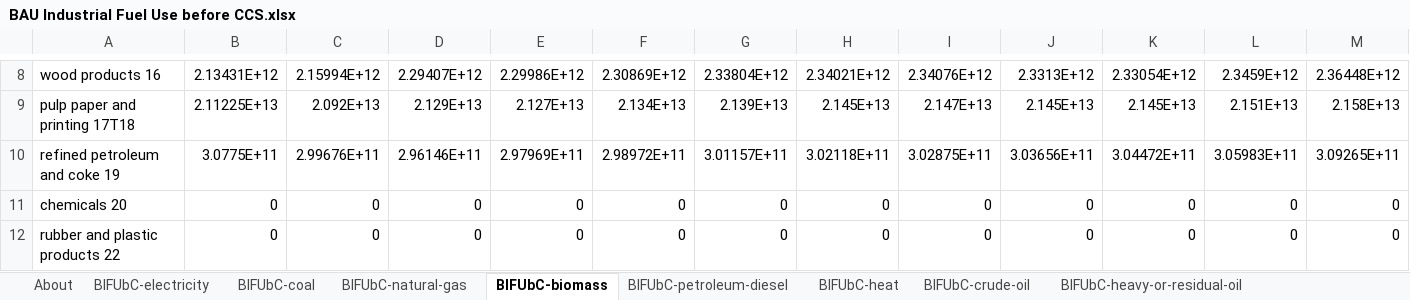
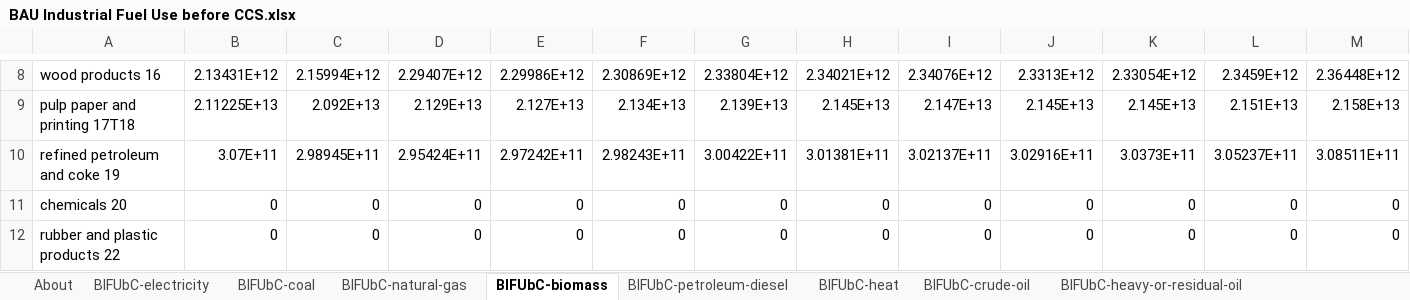
Before and after one commit to EnergyInnovation/eps-oklahoma, an Excel workbook: InputData/indst/BIFUbC/BAU Industrial Fuel Use before CCS.xlsx, sheet BIFUbC-biomass, drawn as a sheet; only a part is shown, gaps mark what is left out; values as stored, in another font and other column widths than the file's, no borders; removed rows and columns are numbered as before the commit, all else as after; rows hold the shown columns only; the diff names each change by its address in the sheet, - before the commit and + after, or states it on an @@ line.

```diff
--- a/InputData/indst/BIFUbC/BAU Industrial Fuel Use before CCS.xlsx (sheet BIFUbC-biomass)
+++ b/InputData/indst/BIFUbC/BAU Industrial Fuel Use before CCS.xlsx (sheet BIFUbC-biomass)
-row 10: refined petroleum and coke 19 | 3.0775E+11 | 2.99676E+11 | 2.96146E+11 | 2.97969E+11 | 2.98972E+11 | 3.01157E+11 | 3.02118E+11 | 3.02875E+11 | 3.03656E+11 | 3.04472E+11 | 3.05983E+11 | 3.09265E+11
+row 10: refined petroleum and coke 19 | 3.07E+11 | 2.98945E+11 | 2.95424E+11 | 2.97242E+11 | 2.98243E+11 | 3.00422E+11 | 3.01381E+11 | 3.02137E+11 | 3.02916E+11 | 3.0373E+11 | 3.05237E+11 | 3.08511E+11
```
Also changed, not shown: sheet BIFUbC-electricity, sheet BIFUbC-natural-gas, sheet BIFUbC-petroleum-diesel, sheet BIFUbC-coal, sheet BIFUbC-LPG-propane-or-butane, sheet BIFUbC-crude-oil, 1 more sheet, InputData/io-model/BECbIC/BAU Employee Compensation by ISIC Code.xlsx, InputData/io-model/BEbIC/BAU Employment by ISIC Code.xlsx, 35 other files.
